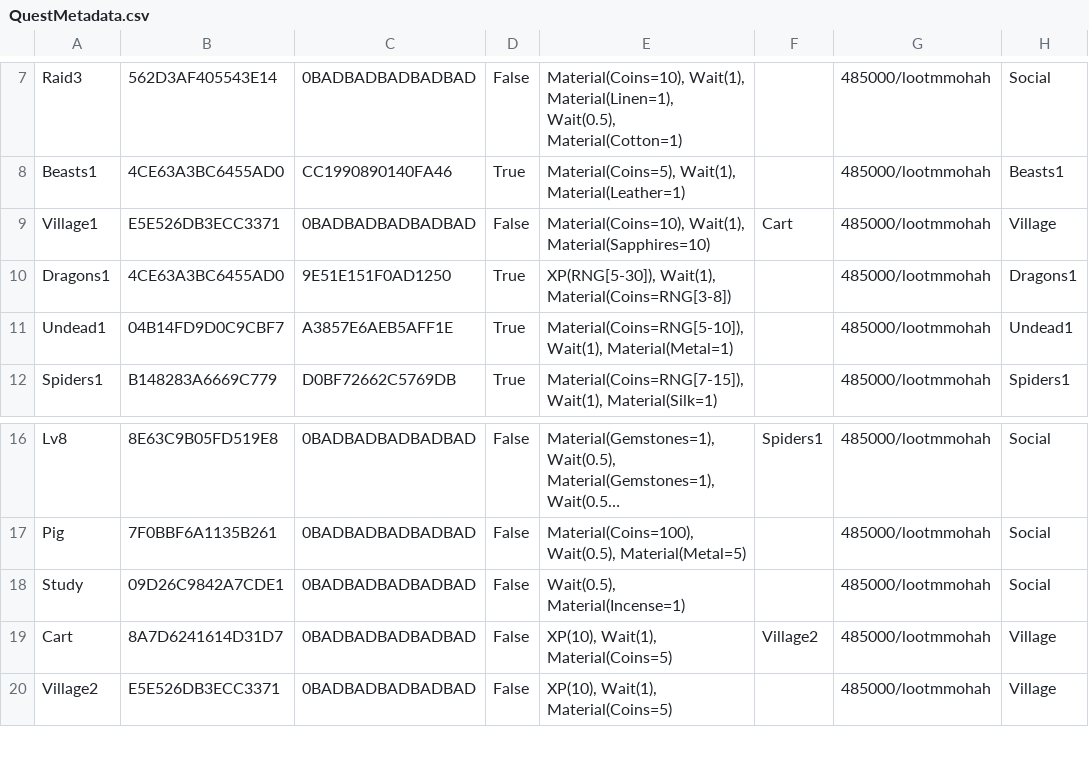
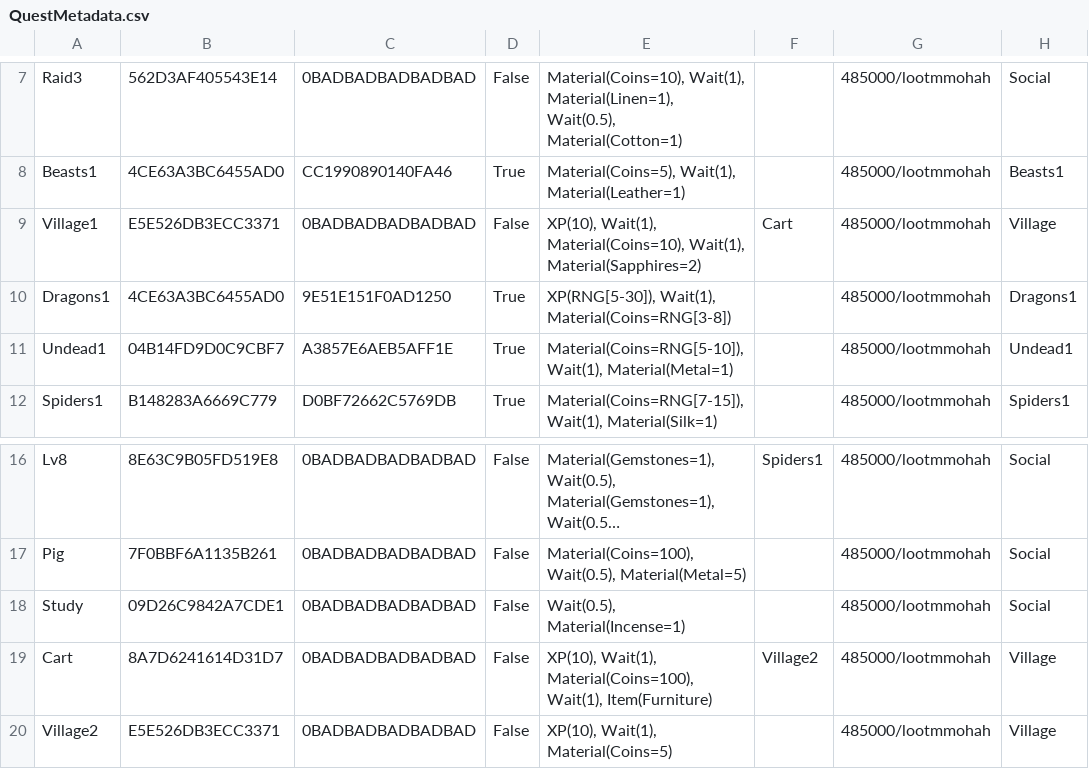
Before and after one commit to Morituri-SK/LootMMO_Village, a CSV file: Framework/Data/DataTables/QuestMetadata.csv, drawn as a sheet; only a part is shown, gaps mark what is left out; long unchanged cells end in ….

```diff
--- a/Framework/Data/DataTables/QuestMetadata.csv
+++ b/Framework/Data/DataTables/QuestMetadata.csv
@@ -8,3 +8,3 @@
 "Beasts1","4CE63A3BC6455AD0","CC1990890140FA46","True","Material(Coins=5), Wait(1), Material(Leather=1)","","485000/lootmmohah","Beasts1"
-"Village1","E5E526DB3ECC3371","0BADBADBADBADBAD","False","Material(Coins=10), Wait(1), Material(Sapphires=10)","Cart","485000/lootmmohah","Village"
+"Village1","E5E526DB3ECC3371","0BADBADBADBADBAD","False","XP(10), Wait(1), Material(Coins=10), Wait(1), Material(Sapphires=2)","Cart","485000/lootmmohah","Village"
 "Dragons1","4CE63A3BC6455AD0","9E51E151F0AD1250","True","XP(RNG[5-30]), Wait(1), Material(Coins=RNG[3-8])","","485000/lootmmohah","Dragons1"
@@ -18,3 +18,3 @@
 "Study","09D26C9842A7CDE1","0BADBADBADBADBAD","False","Wait(0.5), Material(Incense=1)","","485000/lootmmohah","Social"
-"Cart","8A7D6241614D31D7","0BADBADBADBADBAD","False","XP(10), Wait(1), Material(Coins=5)","Village2","485000/lootmmohah","Village"
+"Cart","8A7D6241614D31D7","0BADBADBADBADBAD","False","XP(10), Wait(1), Material(Coins=100), Wait(1), Item(Furniture)","Village2","485000/lootmmohah","Village"
 "Village2","E5E526DB3ECC3371","0BADBADBADBADBAD","False","XP(10), Wait(1), Material(Coins=5)","","485000/lootmmohah","Village"
```
Also changed, not shown: Framework/Data/DataTables/QuestObjectives.csv, 16 other files.
